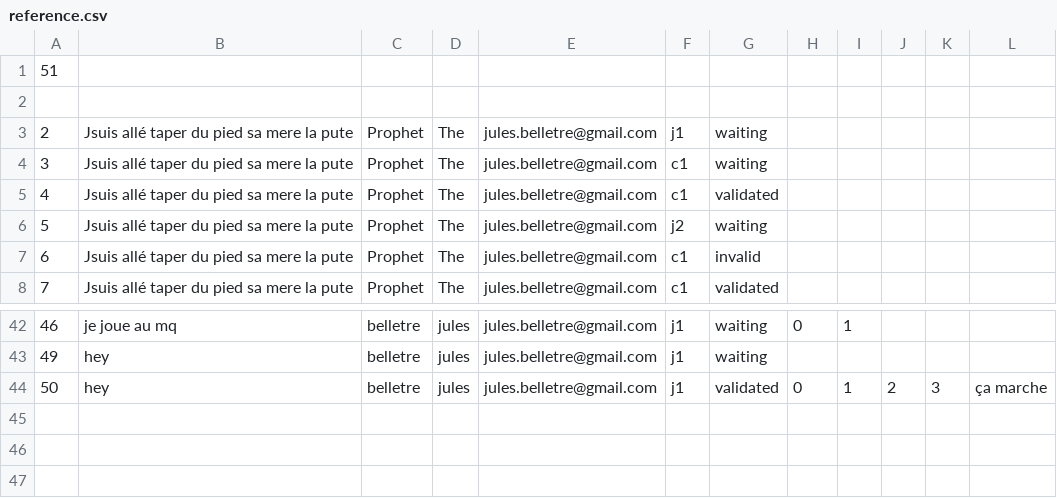
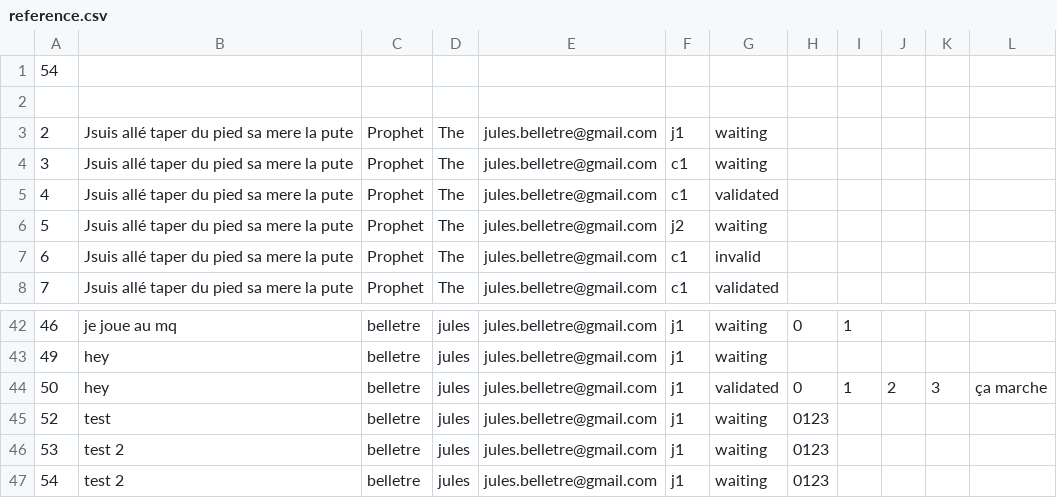
Before and after one commit to Valysa/Proyecto, a CSV file: BDD2/reference.csv, drawn as a sheet; only a part is shown, gaps mark what is left out.

```diff
--- a/BDD2/reference.csv
+++ b/BDD2/reference.csv
@@ -1,2 +1,2 @@
-51
+54
 
@@ -44 +44,4 @@
 50,hey,belletre,jules,jules.belletre@gmail.com,j1,validated,0,1,2,3,ça marche
+52,test,belletre,jules,jules.belletre@gmail.com,j1,waiting,0123
+53,test 2,belletre,jules,jules.belletre@gmail.com,j1,waiting,0123
+54,test 2,belletre,jules,jules.belletre@gmail.com,j1,waiting,0123
```
Also changed, not shown: BDD/j.csv, 3 other files.
